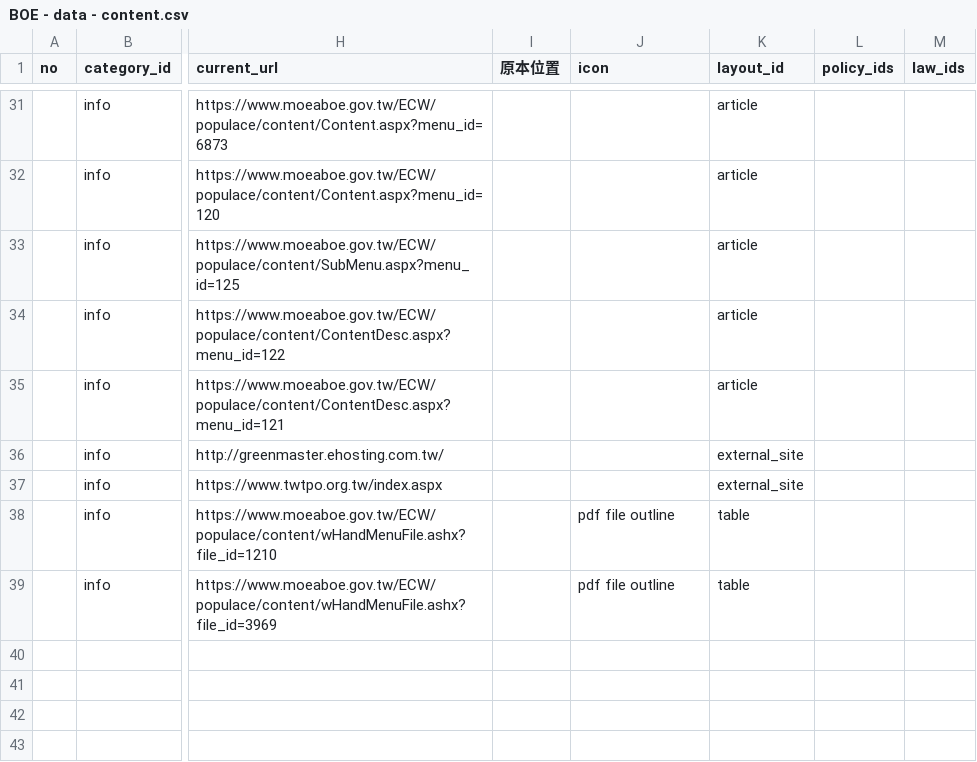
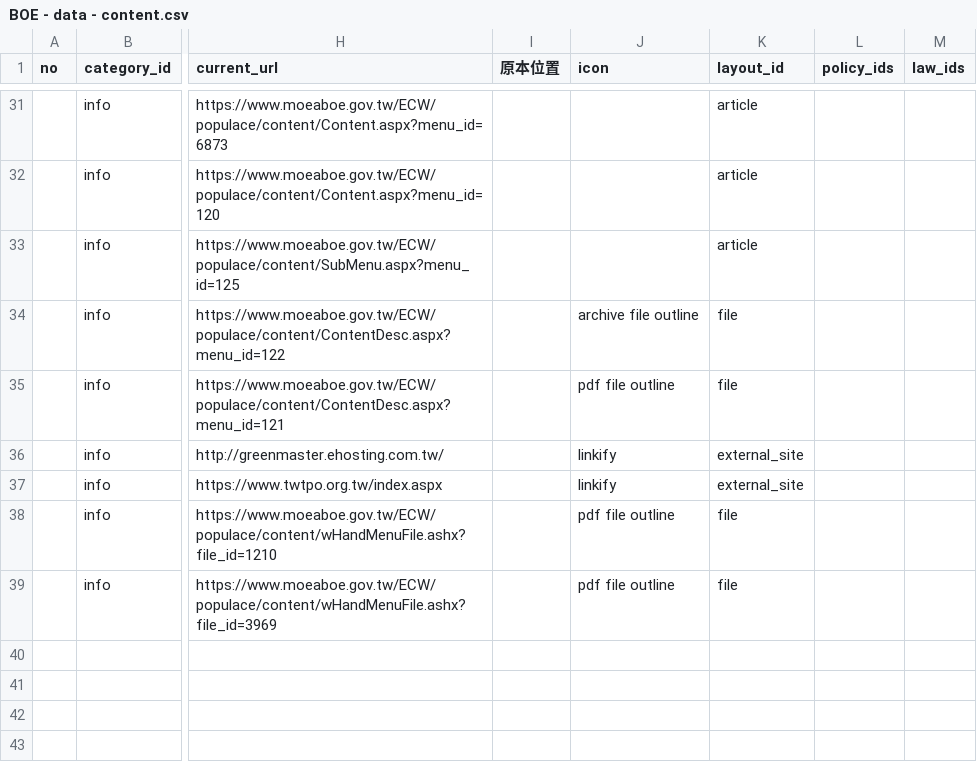
Before and after one commit to ETBlue/moeaboe, a CSV file: src/data/BOE - data - content.csv, drawn as a sheet; only a part is shown, gaps mark what is left out; the diff covers the shown part only; the diff names each change by its address in the sheet, - before the commit and + after, or states it on an @@ line.

```diff
--- a/src/data/BOE - data - content.csv
+++ b/src/data/BOE - data - content.csv
-J34 (icon): (empty)
+J34 (icon): archive file outline
-K34:K35 (layout_id): article
+K34:K35 (layout_id): file
-J35 (icon): (empty)
+J35 (icon): pdf file outline
-J36:J37 (icon): (empty)
+J36:J37 (icon): linkify
-K38:K39 (layout_id): table
+K38:K39 (layout_id): file
```
Also changed, not shown: 22 edited cells elsewhere in this file, 8 other files.
